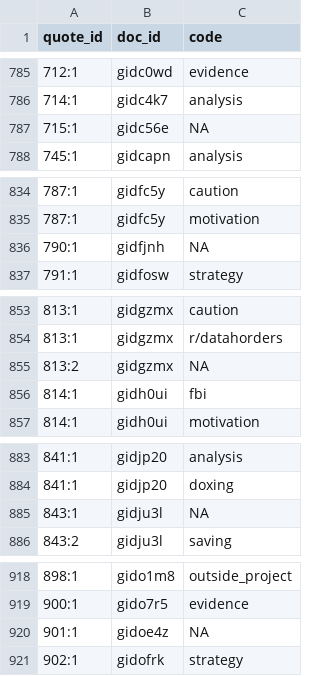
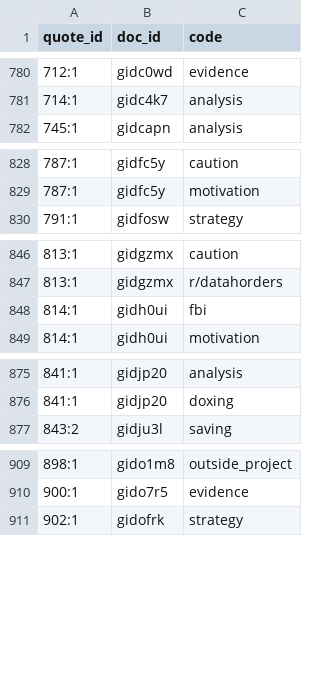
Before and after one commit to eddiechapman/reddit-capitol-insurrection-url-analysis, a CSV file: data/codes.csv, drawn as a sheet; only a part is shown, gaps mark what is left out; the diff covers the shown part only; the diff names each change by its address in the sheet, - before the commit and + after, or states it on an @@ line.

```diff
--- a/data/codes.csv
+++ b/data/codes.csv
-row 787: 715:1 | gidc56e | NA
-row 836: 790:1 | gidfjnh | NA
-row 855: 813:2 | gidgzmx | NA
-row 885: 843:1 | gidju3l | NA
-row 920: 901:1 | gidoe4z | NA
```
Also changed, not shown: 12 removed rows elsewhere in this file, 2 other files.
